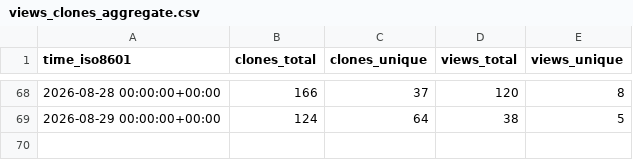
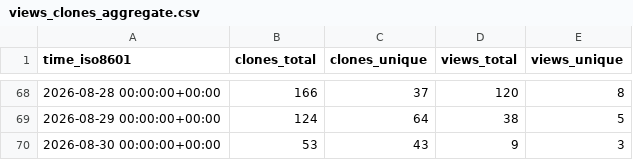
Before and after one commit to exmergo/dex, a CSV file: exmergo/dex/ghrs-data/views_clones_aggregate.csv, drawn as a sheet; only a part is shown, gaps mark what is left out.

```diff
--- a/exmergo/dex/ghrs-data/views_clones_aggregate.csv
+++ b/exmergo/dex/ghrs-data/views_clones_aggregate.csv
@@ -69 +69,2 @@ time_iso8601,clones_total,clones_unique,views_total,views_unique
 2026-08-29 00:00:00+00:00,124,64,38,5
+2026-08-30 00:00:00+00:00,53,43,9,3
```
Also changed, not shown: 1 other file.
